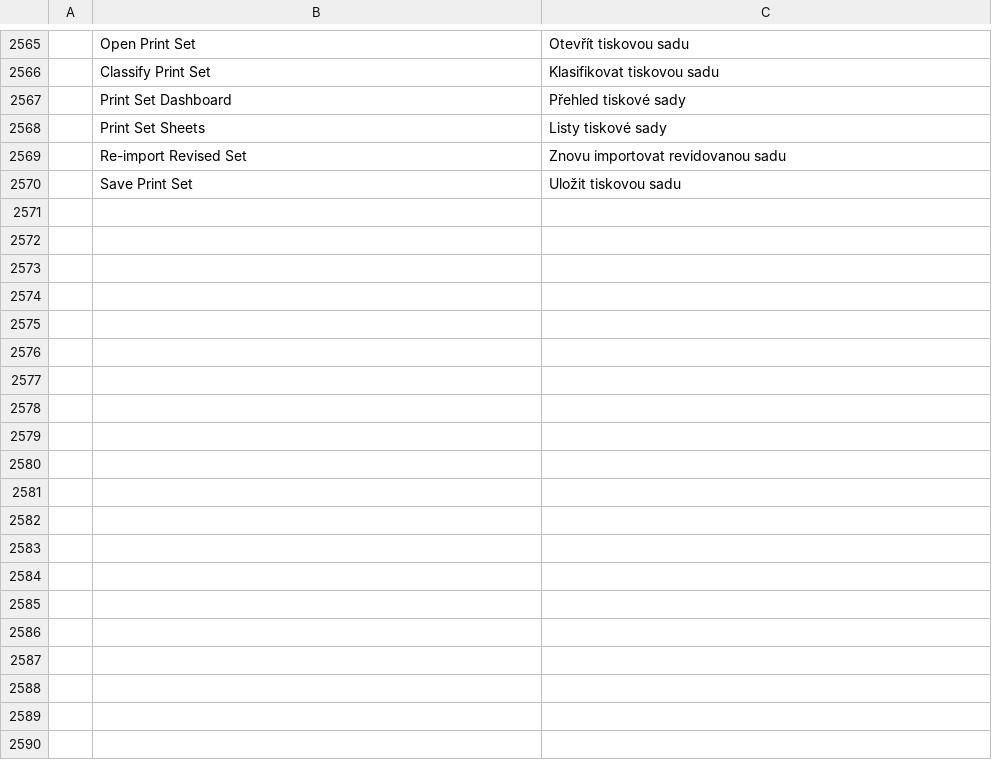
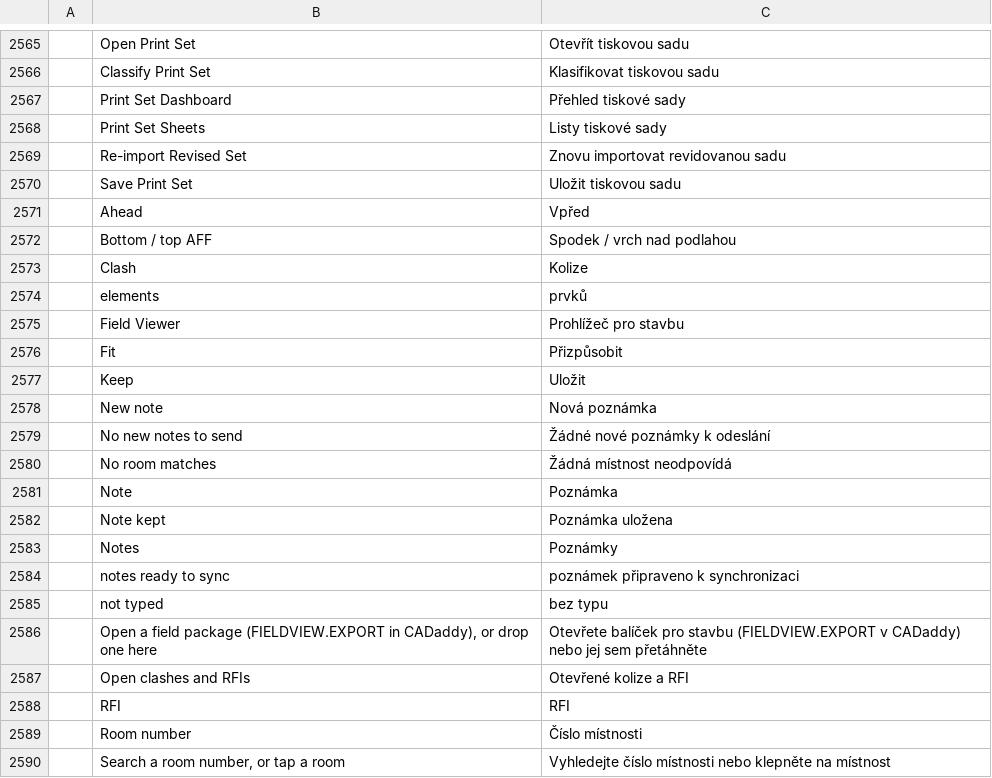
Before and after one commit to AICodeForgedev/cadaddy, a TSV file: crates/ui-egui/src/i18n/cs.tsv, drawn as a sheet; only a part is shown, gaps mark what is left out; the diff covers the shown part only; the diff names each change by its address in the sheet, - before the commit and + after, or states it on an @@ line.

```diff
--- a/crates/ui-egui/src/i18n/cs.tsv
+++ b/crates/ui-egui/src/i18n/cs.tsv
+row 2571:  | Ahead | Vpřed
+row 2572:  | Bottom / top AFF | Spodek / vrch nad podlahou
+row 2573:  | Clash | Kolize
+row 2574:  | elements | prvků
+row 2575:  | Field Viewer | Prohlížeč pro stavbu
+row 2576:  | Fit | Přizpůsobit
+row 2577:  | Keep | Uložit
+row 2578:  | New note | Nová poznámka
+row 2579:  | No new notes to send | Žádné nové poznámky k odeslání
+row 2580:  | No room matches | Žádná místnost neodpovídá
+row 2581:  | Note | Poznámka
+row 2582:  | Note kept | Poznámka uložena
+row 2583:  | Notes | Poznámky
+row 2584:  | notes ready to sync | poznámek připraveno k synchronizaci
+row 2585:  | not typed | bez typu
+row 2586:  | Open a field package (FIELDVIEW.EXPORT in CADaddy), or drop one here | Otevřete balíček pro stavbu (FIELDVIEW.EXPORT v CADaddy) nebo jej sem přetáhněte
+row 2587:  | Open clashes and RFIs | Otevřené kolize a RFI
+row 2588:  | RFI | RFI
+row 2589:  | Room number | Číslo místnosti
+row 2590:  | Search a room number, or tap a room | Vyhledejte číslo místnosti nebo klepněte na místnost
```
Also changed, not shown: 46 added rows elsewhere in this file, crates/ui-egui/src/i18n/ar.tsv, crates/ui-egui/src/i18n/de.tsv, 9 other files.
